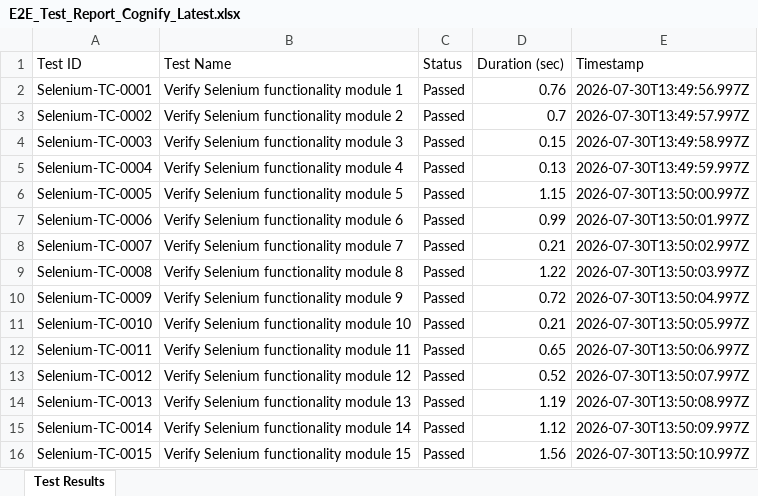
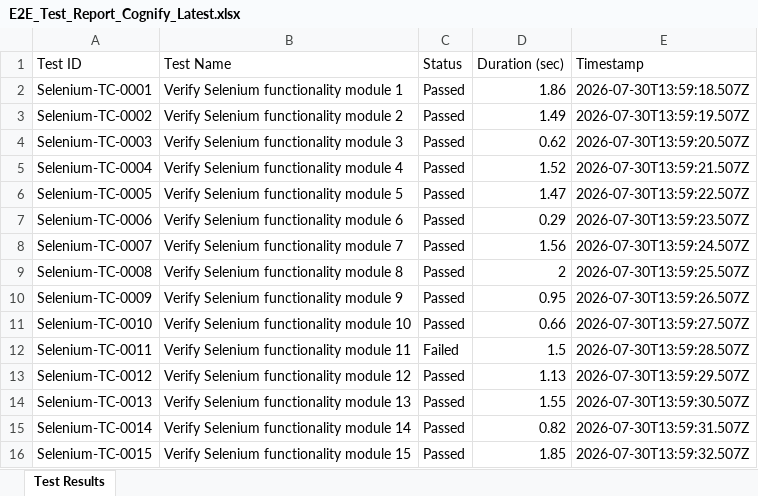
Before and after one commit to PadmanabhanGit/Cognify_Burnout-, an Excel workbook: reports/latest/website/E2E_Test_Report_Cognify_Latest.xlsx, sheet Test Results, drawn as a sheet; only a part is shown; values as stored, in another font and other column widths than the file's, no borders; the diff covers the shown part only; the diff names each change by its address in the sheet, - before the commit and + after, or states it on an @@ line.

```diff
--- a/reports/latest/website/E2E_Test_Report_Cognify_Latest.xlsx (sheet Test Results)
+++ b/reports/latest/website/E2E_Test_Report_Cognify_Latest.xlsx (sheet Test Results)
-D2 (Duration (sec)): 0.76
+D2 (Duration (sec)): 1.86
-E2 (Timestamp): 2026-07-30T13:49:56.997Z
+E2 (Timestamp): 2026-07-30T13:59:18.507Z
-D3 (Duration (sec)): 0.7
+D3 (Duration (sec)): 1.49
-E3 (Timestamp): 2026-07-30T13:49:57.997Z
+E3 (Timestamp): 2026-07-30T13:59:19.507Z
-D4 (Duration (sec)): 0.15
+D4 (Duration (sec)): 0.62
-E4 (Timestamp): 2026-07-30T13:49:58.997Z
+E4 (Timestamp): 2026-07-30T13:59:20.507Z
-D5 (Duration (sec)): 0.13
+D5 (Duration (sec)): 1.52
-E5 (Timestamp): 2026-07-30T13:49:59.997Z
+E5 (Timestamp): 2026-07-30T13:59:21.507Z
-D6 (Duration (sec)): 1.15
+D6 (Duration (sec)): 1.47
-E6 (Timestamp): 2026-07-30T13:50:00.997Z
+E6 (Timestamp): 2026-07-30T13:59:22.507Z
-D7 (Duration (sec)): 0.99
+D7 (Duration (sec)): 0.29
-E7 (Timestamp): 2026-07-30T13:50:01.997Z
+E7 (Timestamp): 2026-07-30T13:59:23.507Z
-D8 (Duration (sec)): 0.21
+D8 (Duration (sec)): 1.56
-E8 (Timestamp): 2026-07-30T13:50:02.997Z
+E8 (Timestamp): 2026-07-30T13:59:24.507Z
-D9 (Duration (sec)): 1.22
+D9 (Duration (sec)): 2
-E9 (Timestamp): 2026-07-30T13:50:03.997Z
+E9 (Timestamp): 2026-07-30T13:59:25.507Z
-D10 (Duration (sec)): 0.72
+D10 (Duration (sec)): 0.95
-E10 (Timestamp): 2026-07-30T13:50:04.997Z
+E10 (Timestamp): 2026-07-30T13:59:26.507Z
-D11 (Duration (sec)): 0.21
+D11 (Duration (sec)): 0.66
-E11 (Timestamp): 2026-07-30T13:50:05.997Z
+E11 (Timestamp): 2026-07-30T13:59:27.507Z
-C12 (Status): Passed
+C12 (Status): Failed
-D12 (Duration (sec)): 0.65
+D12 (Duration (sec)): 1.5
-E12 (Timestamp): 2026-07-30T13:50:06.997Z
+E12 (Timestamp): 2026-07-30T13:59:28.507Z
-D13 (Duration (sec)): 0.52
+D13 (Duration (sec)): 1.13
-E13 (Timestamp): 2026-07-30T13:50:07.997Z
+E13 (Timestamp): 2026-07-30T13:59:29.507Z
-D14 (Duration (sec)): 1.19
+D14 (Duration (sec)): 1.55
-E14 (Timestamp): 2026-07-30T13:50:08.997Z
+E14 (Timestamp): 2026-07-30T13:59:30.507Z
-D15 (Duration (sec)): 1.12
+D15 (Duration (sec)): 0.82
-E15 (Timestamp): 2026-07-30T13:50:09.997Z
+E15 (Timestamp): 2026-07-30T13:59:31.507Z
-D16 (Duration (sec)): 1.56
+D16 (Duration (sec)): 1.85
-E16 (Timestamp): 2026-07-30T13:50:10.997Z
+E16 (Timestamp): 2026-07-30T13:59:32.507Z
```
Also changed, not shown: 47 removed rows and 731 edited cells elsewhere in this sheet, reports/latest/backend/Backend_Security_Assessment.xlsx, reports/latest/load_testing/Load_Test_Report_Cognify_Latest.xlsx, 2 other files.
